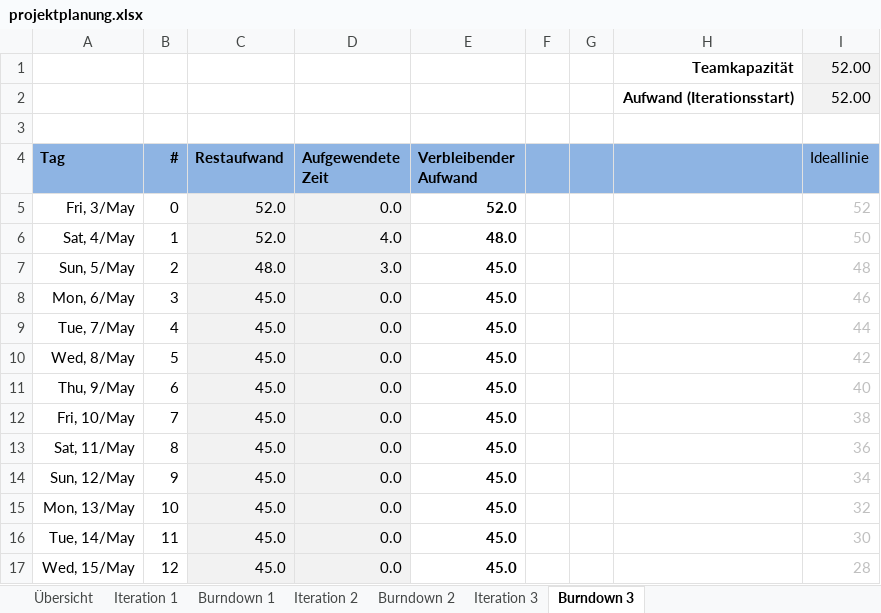
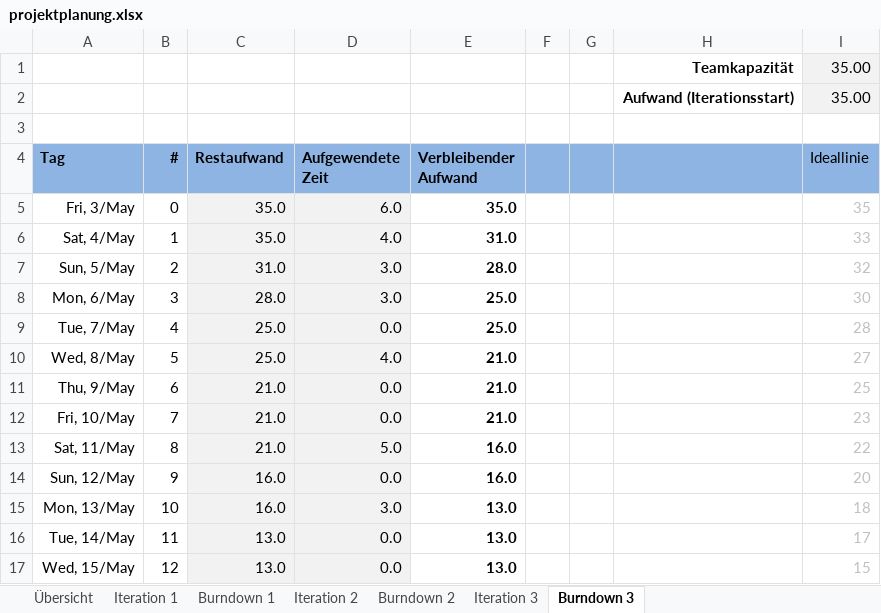
Before and after one commit to delsener/ch.zhaw.softwareprj2, an Excel workbook: prjplanning/projektplanung.xlsx, sheet Burndown 3, drawn as a sheet; only a part is shown; values as stored, in another font and other column widths than the file's, no borders; charts and pictures not drawn; the diff covers the shown part only; the diff names each change by its address in the sheet, - before the commit and + after, or states it on an @@ line.

Commit message:
updated documentation and prjplanning

```diff
--- a/prjplanning/projektplanung.xlsx (sheet Burndown 3)
+++ b/prjplanning/projektplanung.xlsx (sheet Burndown 3)
-I1:I2 (Ideallinie): 52.00
+I1:I2 (Ideallinie): 35.00
-C5:C6 (Restaufwand): 52.0
+C5:C6 (Restaufwand): 35.0
-D5 (Aufgewendete Zeit): 0.0
+D5 (Aufgewendete Zeit): 6.0
-E5 (Verbleibender Aufwand): 52.0
+E5 (Verbleibender Aufwand): 35.0
-I5 (Ideallinie): 52
+I5 (Ideallinie): 35
-E6 (Verbleibender Aufwand): 48.0
+E6 (Verbleibender Aufwand): 31.0
-I6 (Ideallinie): 50
+I6 (Ideallinie): 33
-C7 (Restaufwand): 48.0
+C7 (Restaufwand): 31.0
-E7 (Verbleibender Aufwand): 45.0
+E7 (Verbleibender Aufwand): 28.0
-I7 (Ideallinie): 48
+I7 (Ideallinie): 32
-C8 (Restaufwand): 45.0
+C8 (Restaufwand): 28.0
-D8 (Aufgewendete Zeit): 0.0
+D8 (Aufgewendete Zeit): 3.0
-E8:E9 (Verbleibender Aufwand): 45.0
+E8:E9 (Verbleibender Aufwand): 25.0
-I8 (Ideallinie): 46
+I8 (Ideallinie): 30
-C9:C10 (Restaufwand): 45.0
+C9:C10 (Restaufwand): 25.0
-I9 (Ideallinie): 44
+I9 (Ideallinie): 28
-D10 (Aufgewendete Zeit): 0.0
+D10 (Aufgewendete Zeit): 4.0
-E10:E12 (Verbleibender Aufwand): 45.0
+E10:E12 (Verbleibender Aufwand): 21.0
-I10 (Ideallinie): 42
+I10 (Ideallinie): 27
-C11:C13 (Restaufwand): 45.0
+C11:C13 (Restaufwand): 21.0
-I11 (Ideallinie): 40
+I11 (Ideallinie): 25
-I12 (Ideallinie): 38
+I12 (Ideallinie): 23
-D13 (Aufgewendete Zeit): 0.0
+D13 (Aufgewendete Zeit): 5.0
-E13:E14 (Verbleibender Aufwand): 45.0
+E13:E14 (Verbleibender Aufwand): 16.0
-I13 (Ideallinie): 36
+I13 (Ideallinie): 22
-C14:C15 (Restaufwand): 45.0
+C14:C15 (Restaufwand): 16.0
-I14 (Ideallinie): 34
+I14 (Ideallinie): 20
-D15 (Aufgewendete Zeit): 0.0
+D15 (Aufgewendete Zeit): 3.0
-E15:E17 (Verbleibender Aufwand): 45.0
+E15:E17 (Verbleibender Aufwand): 13.0
-I15 (Ideallinie): 32
+I15 (Ideallinie): 18
-C16:C17 (Restaufwand): 45.0
+C16:C17 (Restaufwand): 13.0
-I16 (Ideallinie): 30
+I16 (Ideallinie): 17
-I17 (Ideallinie): 28
+I17 (Ideallinie): 15
```
Also changed, not shown: 35 edited cells elsewhere in this sheet, sheet Iteration 3, charts or pictures, 1 other file.
